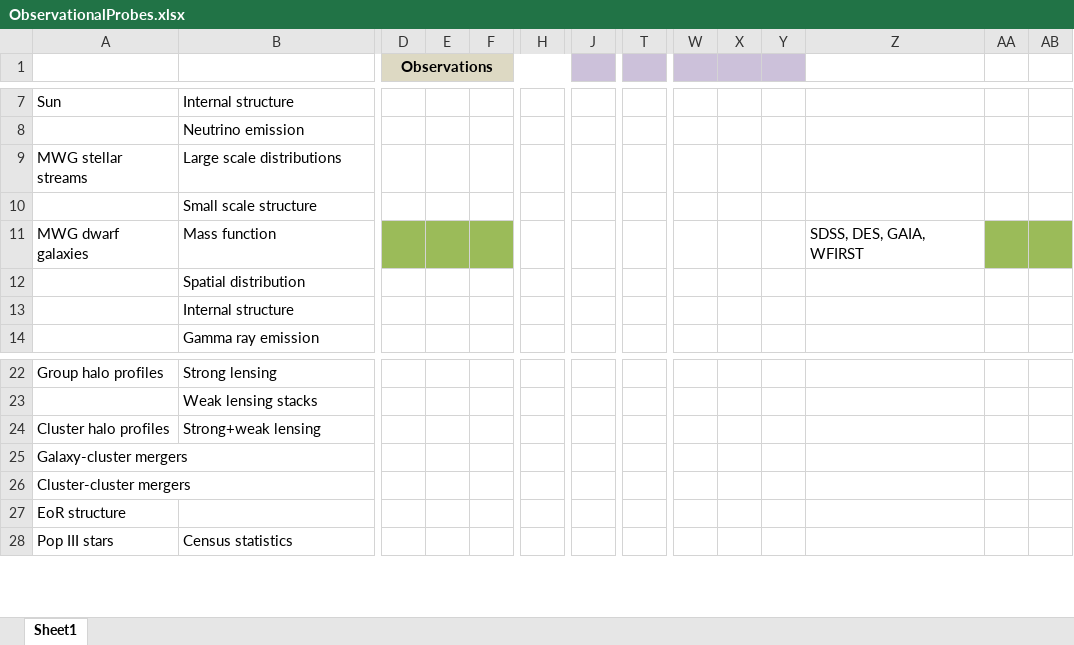
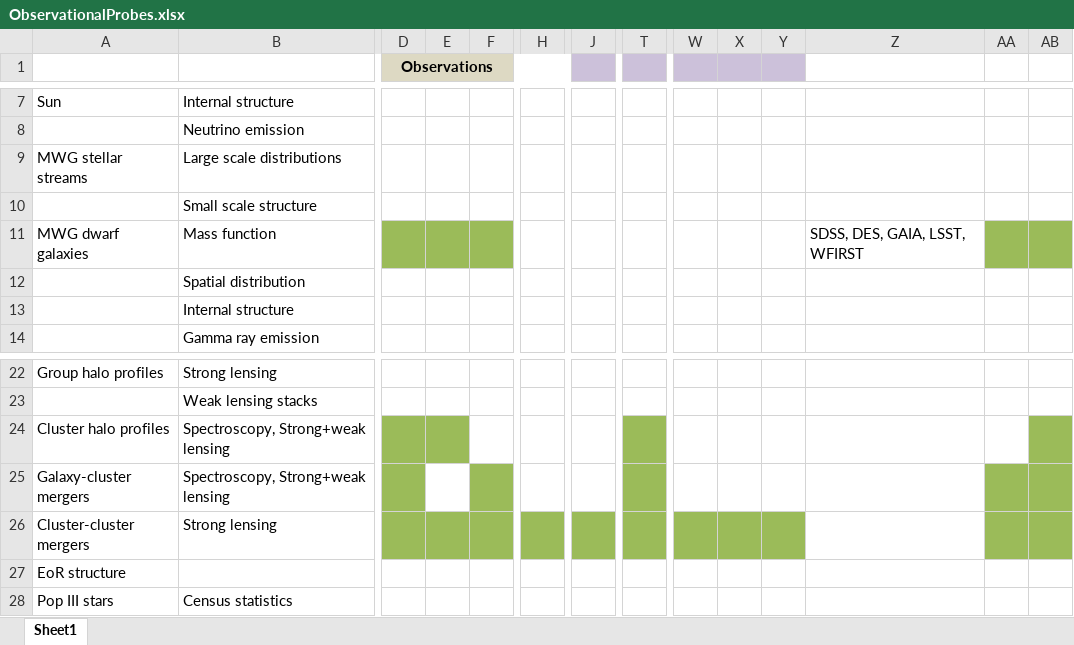
Before and after one commit to lmoustakas/specialdark, an Excel workbook: docs/ObservationalProbes.xlsx, sheet Sheet1, drawn as a sheet; only a part is shown, gaps mark what is left out; values as stored, in another font and other column widths than the file's, no borders; the diff names each change by its address in the sheet, - before the commit and + after, or states it on an @@ line.

Commit message:
Made slight additions to ObservationProbes table

```diff
--- a/docs/ObservationalProbes.xlsx (sheet Sheet1)
+++ b/docs/ObservationalProbes.xlsx (sheet Sheet1)
-Z11: SDSS, DES, GAIA, WFIRST
+Z11: SDSS, DES, GAIA, LSST, WFIRST
-B24: Strong+weak lensing
+B24: Spectroscopy, Strong+weak lensing
-D24:E24 fill: none
+D24:E24 fill: #9BBB59
-T24:T26 fill: none
+T24:T26 fill: #9BBB59
-AB24 fill: none
+AB24 fill: #9BBB59
-B25: (empty)
+B25: Spectroscopy, Strong+weak lensing
-D25 fill: none
+D25 fill: #9BBB59
-F25 fill: none
+F25 fill: #9BBB59
-AA25:AB26 fill: none
+AA25:AB26 fill: #9BBB59
-B26: (empty)
+B26: Strong lensing
-D26:F26 fill: none
+D26:F26 fill: #9BBB59
-H26 fill: none
+H26 fill: #9BBB59
-J26 fill: none
+J26 fill: #9BBB59
-W26:Y26 fill: none
+W26:Y26 fill: #9BBB59
```
